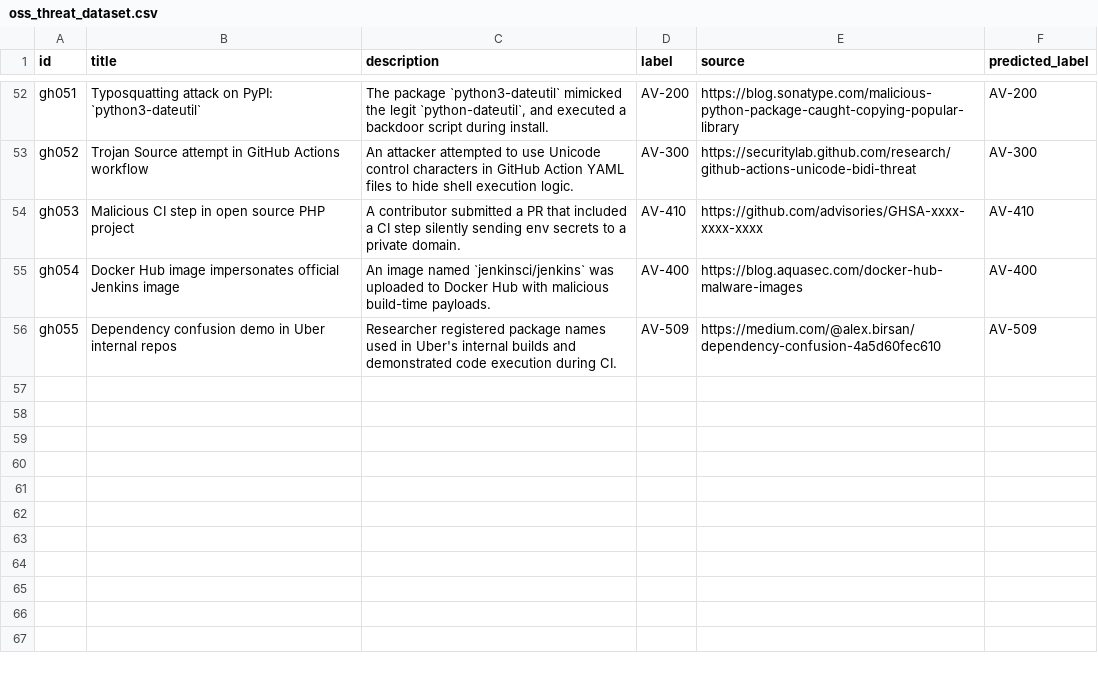
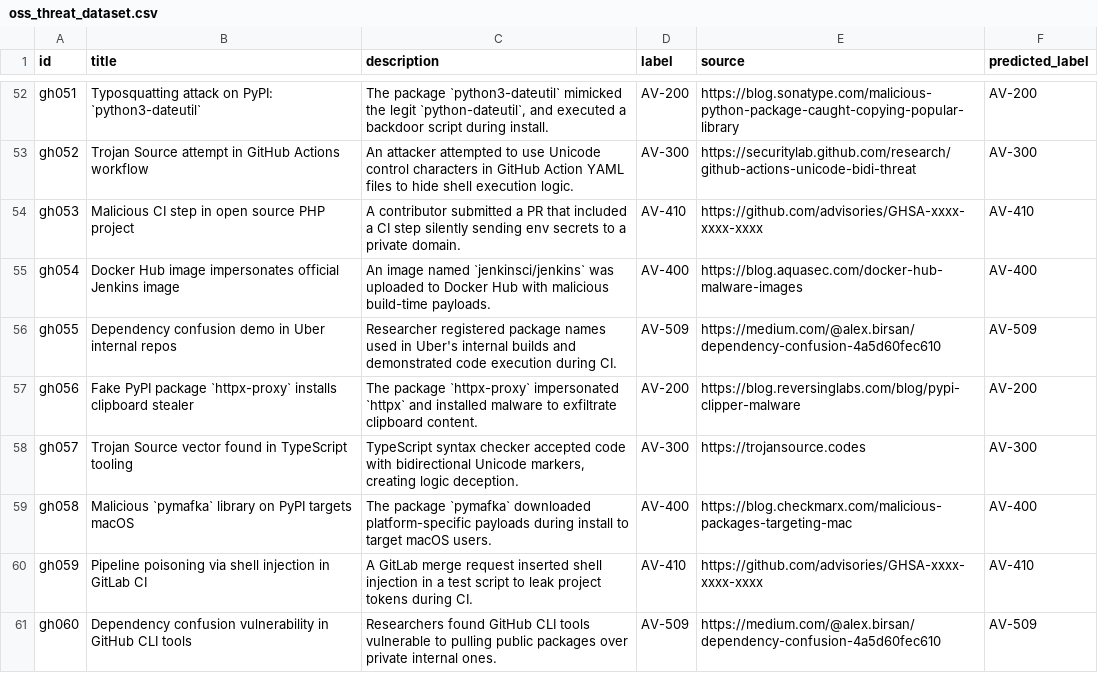
Before and after one commit to Mdniloykhan/oss-threat-data, a CSV file: data/oss_threat_dataset.csv, drawn as a sheet; only a part is shown, gaps mark what is left out; the diff names each change by its address in the sheet, - before the commit and + after, or states it on an @@ line.

Commit message:
Update oss_threat_dataset.csv

```diff
--- a/data/oss_threat_dataset.csv
+++ b/data/oss_threat_dataset.csv
+row 57: gh056 | Fake PyPI package `httpx-proxy` installs clipboard stealer | The package `httpx-proxy` impersonated `httpx` and installed malware to exfiltrate clipboard content. | AV-200 | https://blog.reversinglabs.com/blog/pypi-clipper-malware | AV-200
+row 58: gh057 | Trojan Source vector found in TypeScript tooling | TypeScript syntax checker accepted code with bidirectional Unicode markers, creating logic deception. | AV-300 | https://trojansource.codes | AV-300
+row 59: gh058 | Malicious `pymafka` library on PyPI targets macOS | The package `pymafka` downloaded platform-specific payloads during install to target macOS users. | AV-400 | https://blog.checkmarx.com/malicious-packages-targeting-mac | AV-400
+row 60: gh059 | Pipeline poisoning via shell injection in GitLab CI | A GitLab merge request inserted shell injection in a test script to leak project tokens during CI. | AV-410 | https://github.com/advisories/GHSA-xxxx-xxxx-xxxx | AV-410
+row 61: gh060 | Dependency confusion vulnerability in GitHub CLI tools | Researchers found GitHub CLI tools vulnerable to pulling public packages over private internal ones. | AV-509 | https://medium.com/@alex.birsan/dependency-confusion-4a5d60fec610 | AV-509
```
